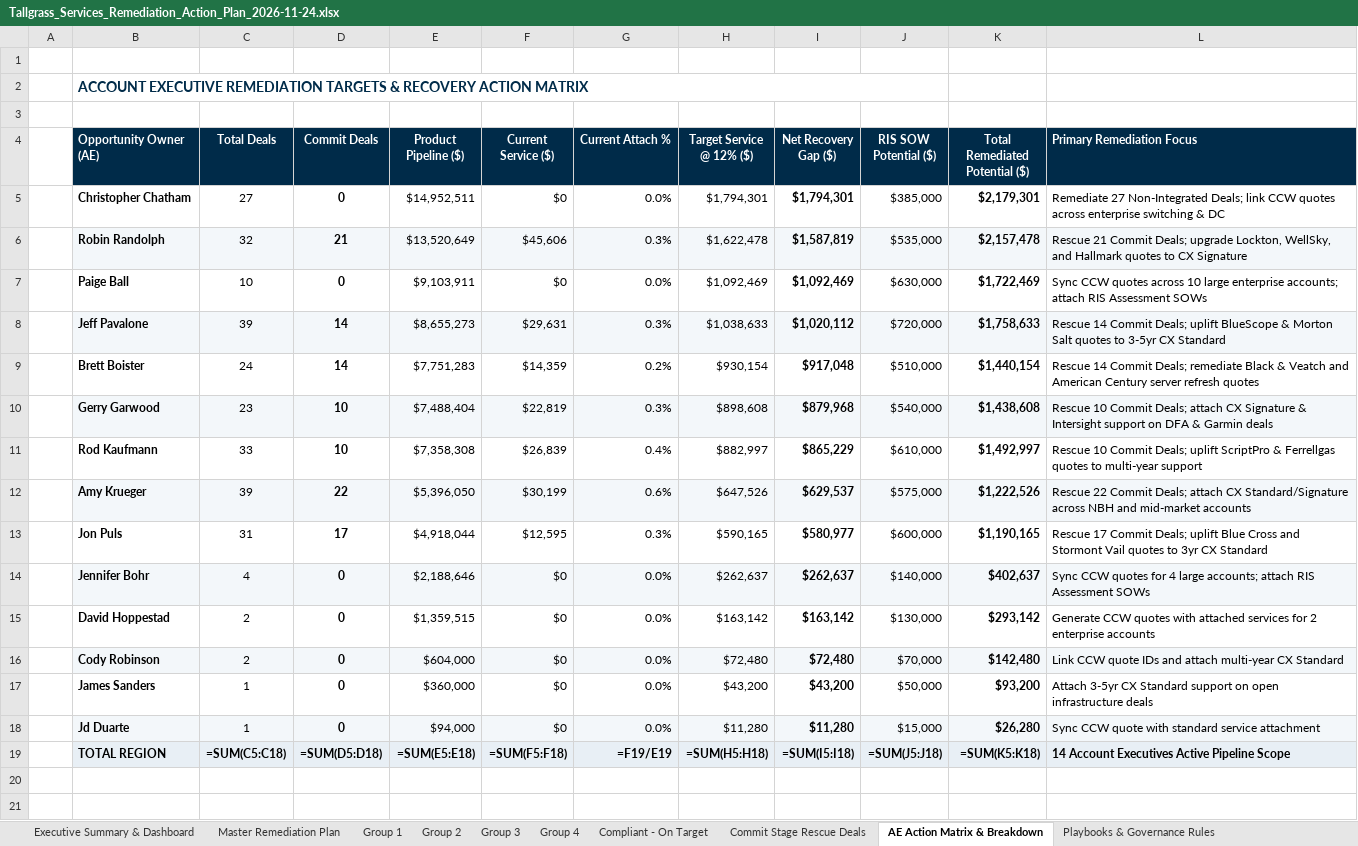
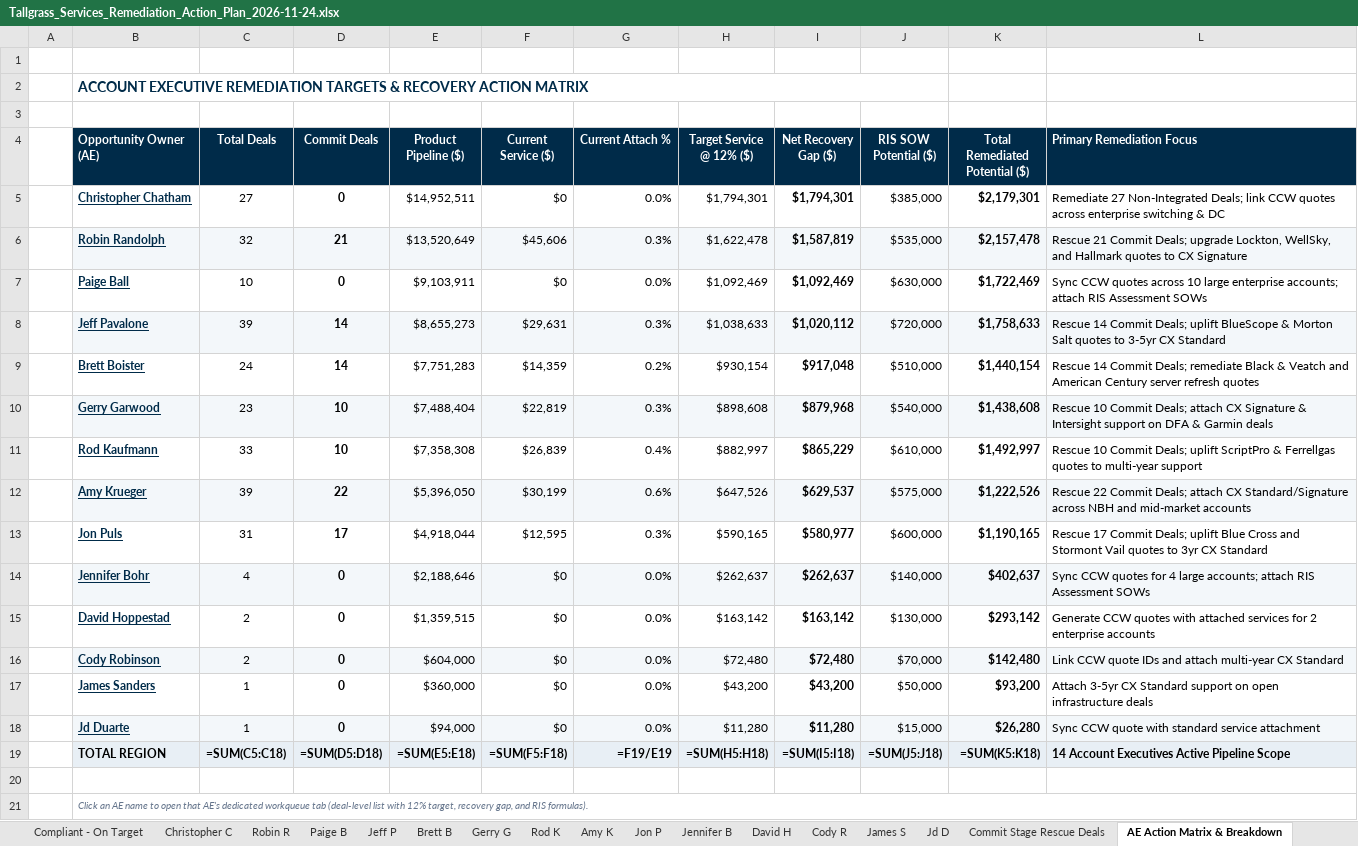
Before and after one commit to chchilds/cxvx, an Excel workbook: documents/Tallgrass_Services_Remediation_Action_Plan_2026-11-24.xlsx, sheet AE Action Matrix & Breakdown, drawn as a sheet; values as stored, in another font and other column widths than the file's, no borders; formulas without a stored value are shown as written; the diff names each change by its address in the sheet, - before the commit and + after, or states it on an @@ line.

```diff
--- a/documents/Tallgrass_Services_Remediation_Action_Plan_2026-11-24.xlsx (sheet AE Action Matrix & Breakdown)
+++ b/documents/Tallgrass_Services_Remediation_Action_Plan_2026-11-24.xlsx (sheet AE Action Matrix & Breakdown)
+sheet tab: Christopher C
+sheet tab: Robin R
+sheet tab: Paige B
+sheet tab: Jeff P
+sheet tab: Brett B
+sheet tab: Gerry G
+sheet tab: Rod K
+sheet tab: Amy K
+sheet tab: Jon P
+sheet tab: Jennifer B
+sheet tab: David H
+sheet tab: Cody R
+sheet tab: James S
+sheet tab: Jd D
@@ B5:B18 underline: off → on, text colour: black → #002B49 @@
+row 20: (empty)
+row 21:  | Click an AE name to open that AE’s dedicated workqueue tab (deal-level list with 12% target, recovery gap, and RIS formulas).
```
Also changed, not shown: sheet Executive Summary & Dashboard, sheet Group 3, sheet Group 2, sheet Group 4, sheet Compliant - On Target, sheet Group 1.
